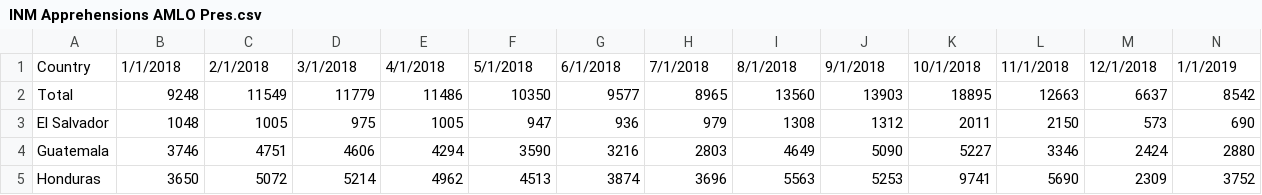
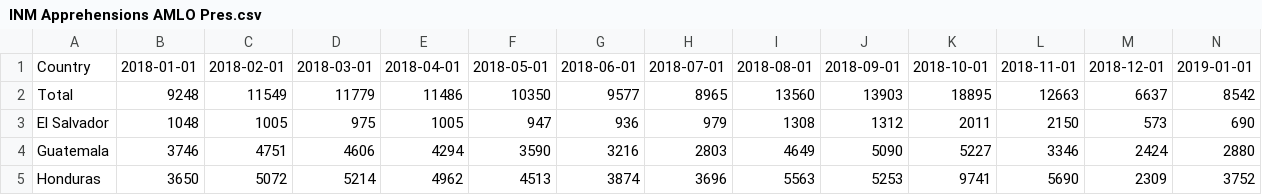
Before and after one commit to ethantenison/central_am_migration, a CSV file: INM Apprehensions AMLO Pres.csv, drawn as a sheet; only a part is shown; the diff covers the shown part only; the diff names each change by its address in the sheet, - before the commit and + after, or states it on an @@ line.

```diff
--- a/INM Apprehensions AMLO Pres.csv
+++ b/INM Apprehensions AMLO Pres.csv
-B1: 1/1/2018
+B1: 2018-01-01
-C1: 2/1/2018
+C1: 2018-02-01
-D1: 3/1/2018
+D1: 2018-03-01
-E1: 4/1/2018
+E1: 2018-04-01
-F1: 5/1/2018
+F1: 2018-05-01
-G1: 6/1/2018
+G1: 2018-06-01
-H1: 7/1/2018
+H1: 2018-07-01
-I1: 8/1/2018
+I1: 2018-08-01
-J1: 9/1/2018
+J1: 2018-09-01
-K1: 10/1/2018
+K1: 2018-10-01
-L1: 11/1/2018
+L1: 2018-11-01
-M1: 12/1/2018
+M1: 2018-12-01
-N1: 1/1/2019
+N1: 2019-01-01
```
Also changed, not shown: 13 edited cells elsewhere in this file, 12 other files.
